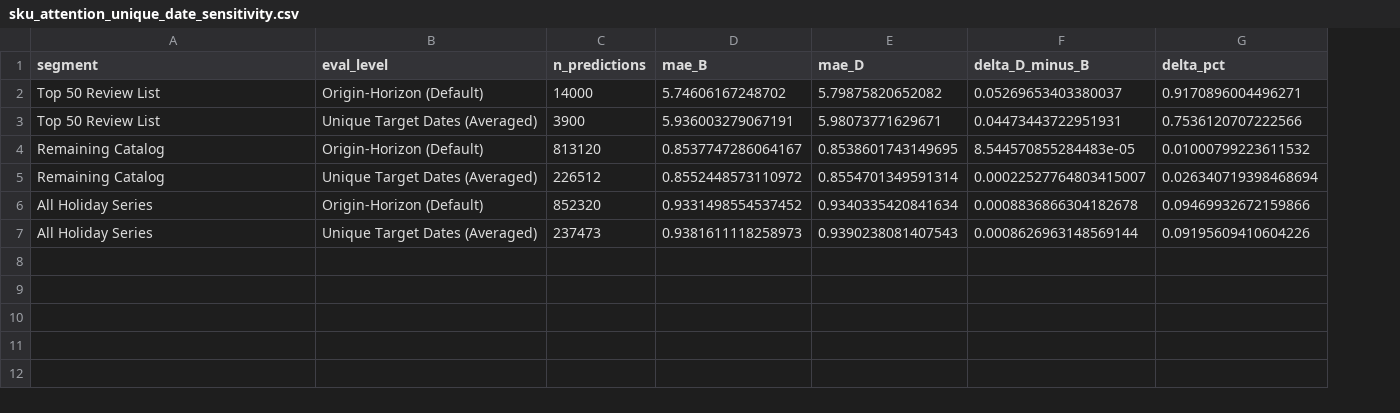
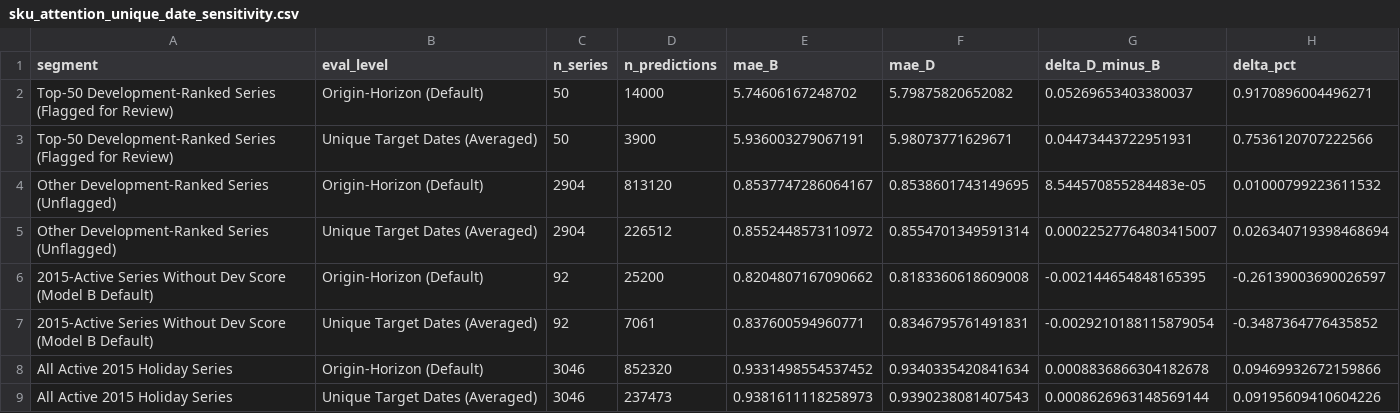
Before and after one commit to IamSaileshSitaula/walmart_m5_research_paper, a CSV file: outputs/m5_models/sku_attention_unique_date_sensitivity.csv, drawn as a sheet; addresses are those after the commit; the diff names each change by its address in the sheet, - before the commit and + after, or states it on an @@ line.

```diff
--- a/outputs/m5_models/sku_attention_unique_date_sensitivity.csv
+++ b/outputs/m5_models/sku_attention_unique_date_sensitivity.csv
+column C (n_series), rows 2-5: 50 | 50 | 2904 | 2904; rows 8-9: 3046 | 3046
-A2:A3 (segment): Top 50 Review List
+A2:A3 (segment): Top-50 Development-Ranked Series (Flagged for Review)
-A4:A5 (segment): Remaining Catalog
+A4:A5 (segment): Other Development-Ranked Series (Unflagged)
+row 6: 2015-Active Series Without Dev Score (Model B Default) | Origin-Horizon (Default) | 92 | 25200 | 0.8204807167090662 | 0.8183360618609008 | -0.002144654848165395 | -0.26139003690026597
+row 7: 2015-Active Series Without Dev Score (Model B Default) | Unique Target Dates (Averaged) | 92 | 7061 | 0.837600594960771 | 0.8346795761491831 | -0.0029210188115879054 | -0.3487364776435852
-A8:A9 (segment): All Holiday Series
+A8:A9 (segment): All Active 2015 Holiday Series
```
Also changed, not shown: outputs/m5_models/sku_attention_2015_performance.csv, 8 other files.
